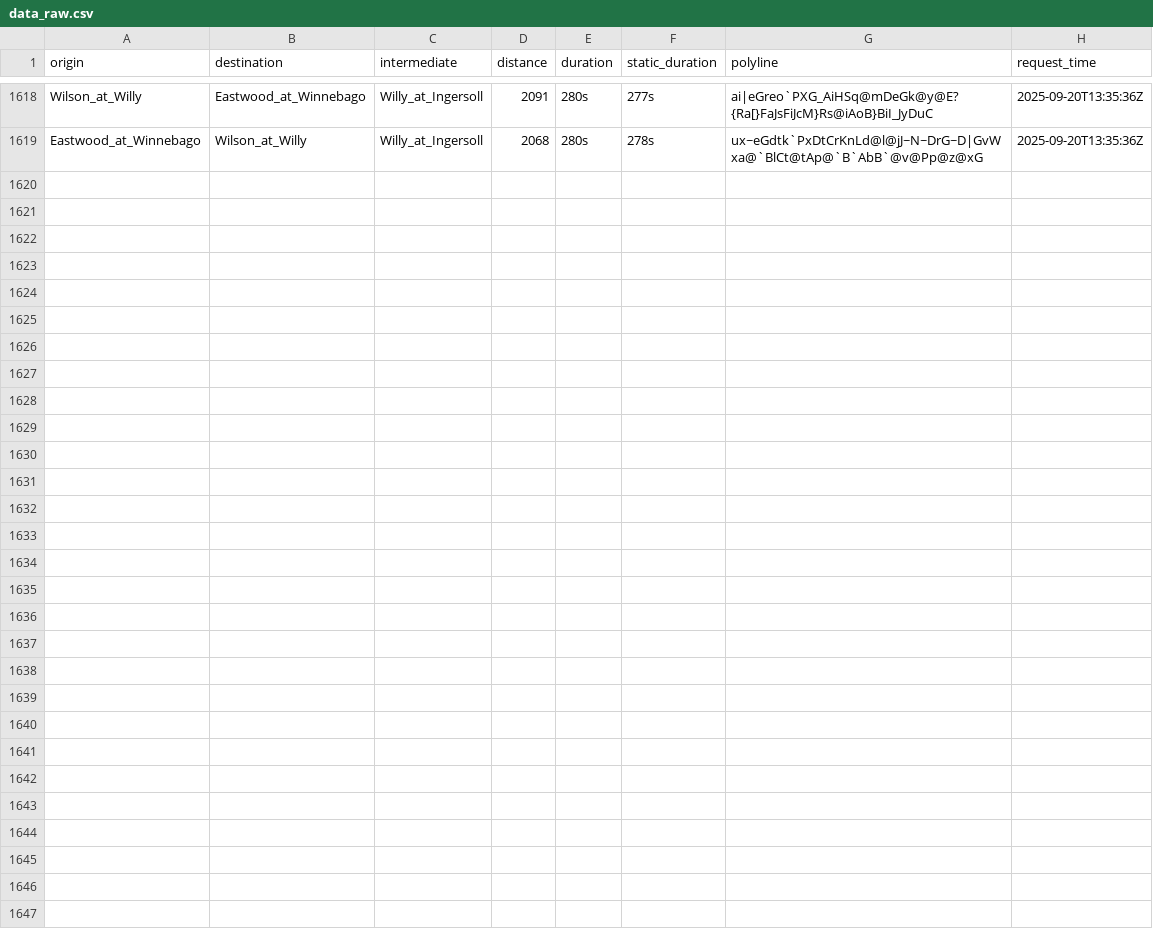
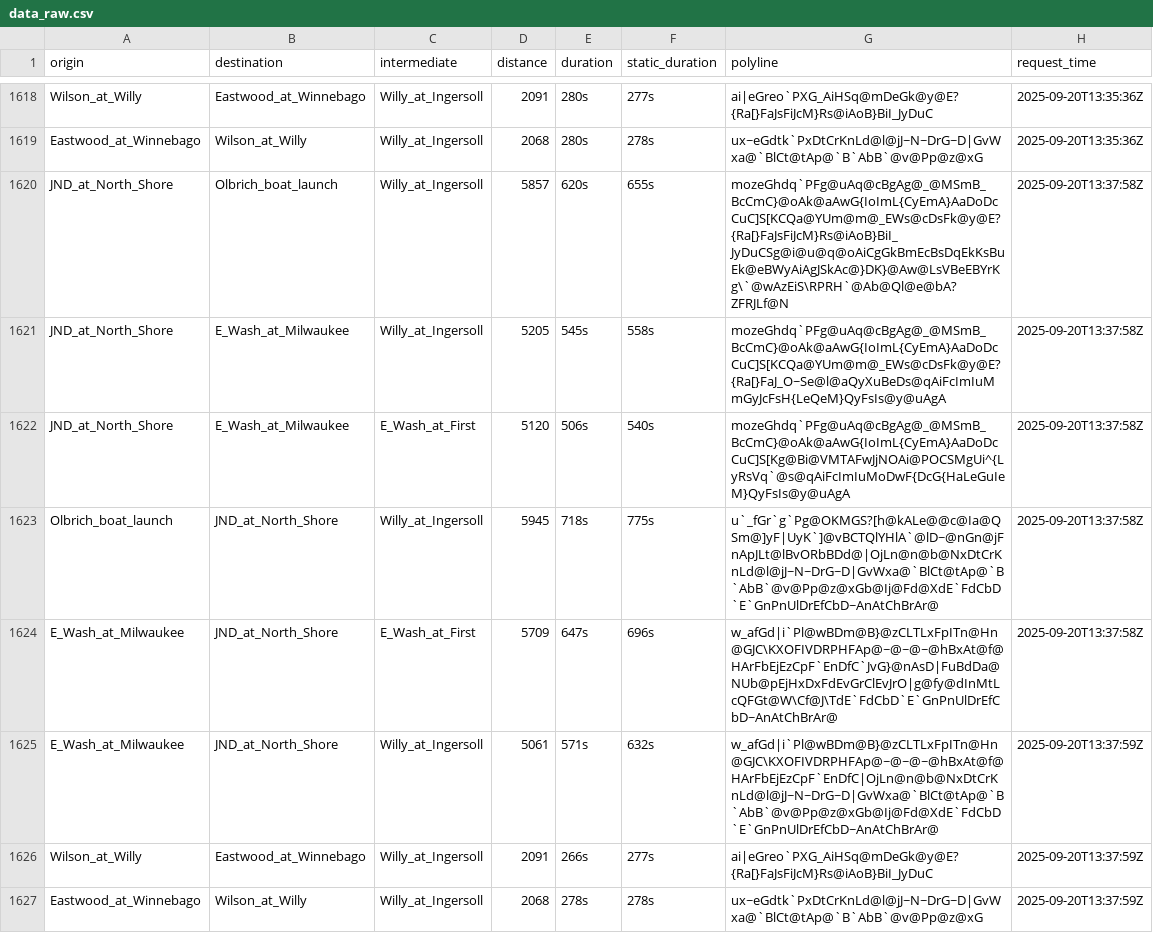
Before and after one commit to vgXhc/willy_street, a CSV file: data/data_raw.csv, drawn as a sheet; only a part is shown, gaps mark what is left out; the diff names each change by its address in the sheet, - before the commit and + after, or states it on an @@ line.

```diff
--- a/data/data_raw.csv
+++ b/data/data_raw.csv
+row 1620: JND_at_North_Shore | Olbrich_boat_launch | Willy_at_Ingersoll | 5857 | 620s | 655s | mozeGhdq`PFg@uAq@cBgAg@_@MSmB_BcCmC}@oAk@aAwG{IoImL{CyEmA}AaDoDcCuC]S[KCQa@YUm@m@_EWs@cDsFk@y@E?{Ra[}FaJsFiJcM}Rs@iAoB}BiI_JyDuCSg@i@u@q@oAiCgGkBmEcBsDqEkKsBuEk@eBWyAiAgJSkAc@}DK}@Aw@LsVBeEBYrKg\`@wAzEiS\RPRH`@Ab@Ql@e@bA?ZFRJLf@N | 2025-09-20T13:37:58Z
+row 1621: JND_at_North_Shore | E_Wash_at_Milwaukee | Willy_at_Ingersoll | 5205 | 545s | 558s | mozeGhdq`PFg@uAq@cBgAg@_@MSmB_BcCmC}@oAk@aAwG{IoImL{CyEmA}AaDoDcCuC]S[KCQa@YUm@m@_EWs@cDsFk@y@E?{Ra[}FaJ_O~Se@l@aQyXuBeDs@qAiFcImIuMmGyJcFsH{LeQeM}QyFsIs@y@uAgA | 2025-09-20T13:37:58Z
+row 1622: JND_at_North_Shore | E_Wash_at_Milwaukee | E_Wash_at_First | 5120 | 506s | 540s | mozeGhdq`PFg@uAq@cBgAg@_@MSmB_BcCmC}@oAk@aAwG{IoImL{CyEmA}AaDoDcCuC]S[Kg@Bi@VMTAFwJjNOAi@POCSMgUi^{LyRsVq`@s@qAiFcImIuMoDwF{DcG{HaLeGuIeM}QyFsIs@y@uAgA | 2025-09-20T13:37:58Z
+row 1623: Olbrich_boat_launch | JND_at_North_Shore | Willy_at_Ingersoll | 5945 | 718s | 775s | u`_fGr`g`Pg@OKMGS?[h@kALe@@c@Ia@QSm@]yF|UyK`]@vBCTQlYHlA`@lD~@nGn@jFnApJLt@lBvORbBDd@|OjLn@n@b@NxDtCrKnLd@l@jJ~N~DrG~D|GvWxa@`BlCt@tAp@`B`AbB`@v@Pp@z@xGb@Ij@Fd@XdE`FdCbD`E`GnPnUlDrEfCbD~AnAtChBrAr@ | 2025-09-20T13:37:58Z
+row 1624: E_Wash_at_Milwaukee | JND_at_North_Shore | E_Wash_at_First | 5709 | 647s | 696s | w_afGd|i`Pl@wBDm@B}@zCLTLxFpITn@Hn@GJC\KXOFIVDRPHFAp@~@~@~@hBxAt@f@HArFbEjEzCpF`EnDfC`JvG}@nAsD|FuBdDa@NUb@pEjHxDxFdEvGrClEvJrO|g@fy@dInMtLcQFGt@W\Cf@J\TdE`FdCbD`E`GnPnUlDrEfCbD~AnAtChBrAr@ | 2025-09-20T13:37:58Z
+row 1625: E_Wash_at_Milwaukee | JND_at_North_Shore | Willy_at_Ingersoll | 5061 | 571s | 632s | w_afGd|i`Pl@wBDm@B}@zCLTLxFpITn@Hn@GJC\KXOFIVDRPHFAp@~@~@~@hBxAt@f@HArFbEjEzCpF`EnDfC|OjLn@n@b@NxDtCrKnLd@l@jJ~N~DrG~D|GvWxa@`BlCt@tAp@`B`AbB`@v@Pp@z@xGb@Ij@Fd@XdE`FdCbD`E`GnPnUlDrEfCbD~AnAtChBrAr@ | 2025-09-20T13:37:59Z
+row 1626: Wilson_at_Willy | Eastwood_at_Winnebago | Willy_at_Ingersoll | 2091 | 266s | 277s | ai|eGreo`PXG_AiHSq@mDeGk@y@E?{Ra[}FaJsFiJcM}Rs@iAoB}BiI_JyDuC | 2025-09-20T13:37:59Z
+row 1627: Eastwood_at_Winnebago | Wilson_at_Willy | Willy_at_Ingersoll | 2068 | 278s | 278s | ux~eGdtk`PxDtCrKnLd@l@jJ~N~DrG~D|GvWxa@`BlCt@tAp@`B`AbB`@v@Pp@z@xG | 2025-09-20T13:37:59Z
```
Also changed, not shown: data/data_clean.csv.
